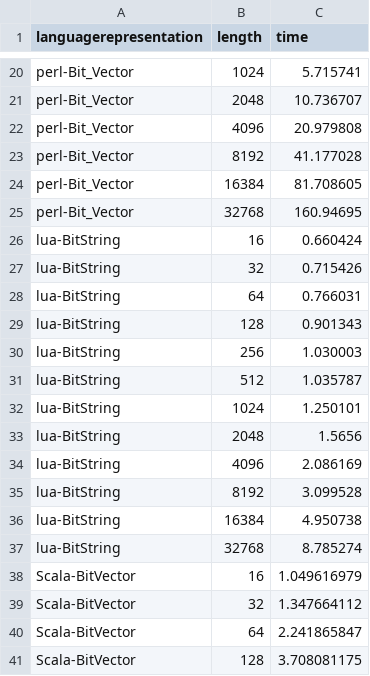
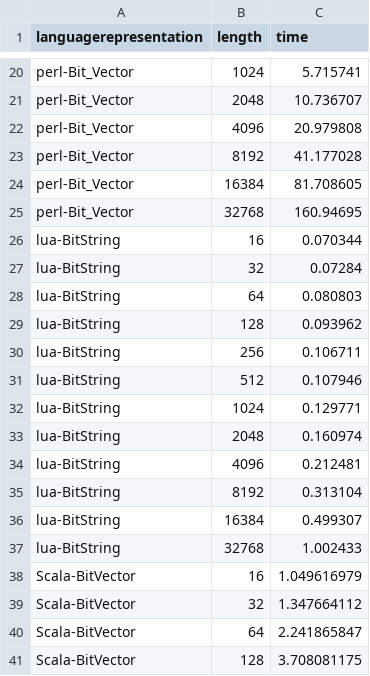
Before and after one commit to JJ/2016-ea-languages-wcci, a CSV file: measures.csv, drawn as a sheet; only a part is shown, gaps mark what is left out.

```diff
--- a/measures.csv
+++ b/measures.csv
@@ -25,14 +25,14 @@ perl-Bit_Vector, 16384, 81.708605
 perl-Bit_Vector, 32768, 160.94695
-lua-BitString, 16, 0.660424
-lua-BitString, 32, 0.715426
-lua-BitString, 64, 0.766031
-lua-BitString, 128, 0.901343
-lua-BitString, 256, 1.030003
-lua-BitString, 512, 1.035787
-lua-BitString, 1024, 1.250101
-lua-BitString, 2048, 1.5656
-lua-BitString, 4096, 2.086169
-lua-BitString, 8192, 3.099528
-lua-BitString, 16384, 4.950738
-lua-BitString, 32768, 8.785274
+lua-BitString, 16, 0.070344
+lua-BitString, 32, 0.07284
+lua-BitString, 64, 0.080803
+lua-BitString, 128, 0.093962
+lua-BitString, 256, 0.106711
+lua-BitString, 512, 0.107946
+lua-BitString, 1024, 0.129771
+lua-BitString, 2048, 0.160974
+lua-BitString, 4096, 0.212481
+lua-BitString, 8192, 0.313104
+lua-BitString, 16384, 0.499307
+lua-BitString, 32768, 1.002433
 Scala-BitVector, 16, 1.049616979
```
Also changed, not shown: 1 other file.
